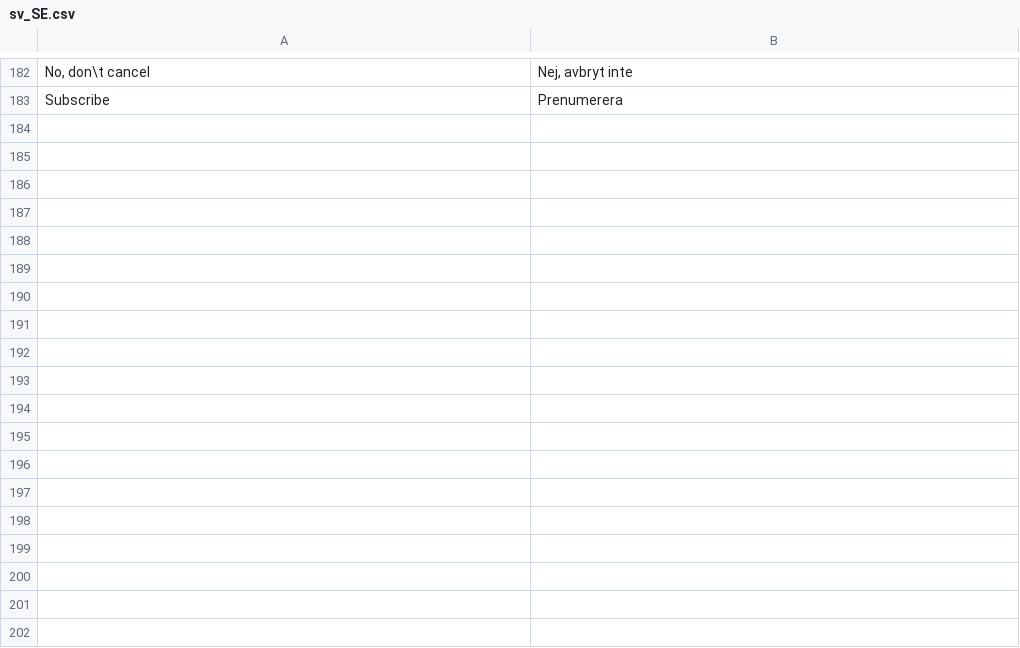
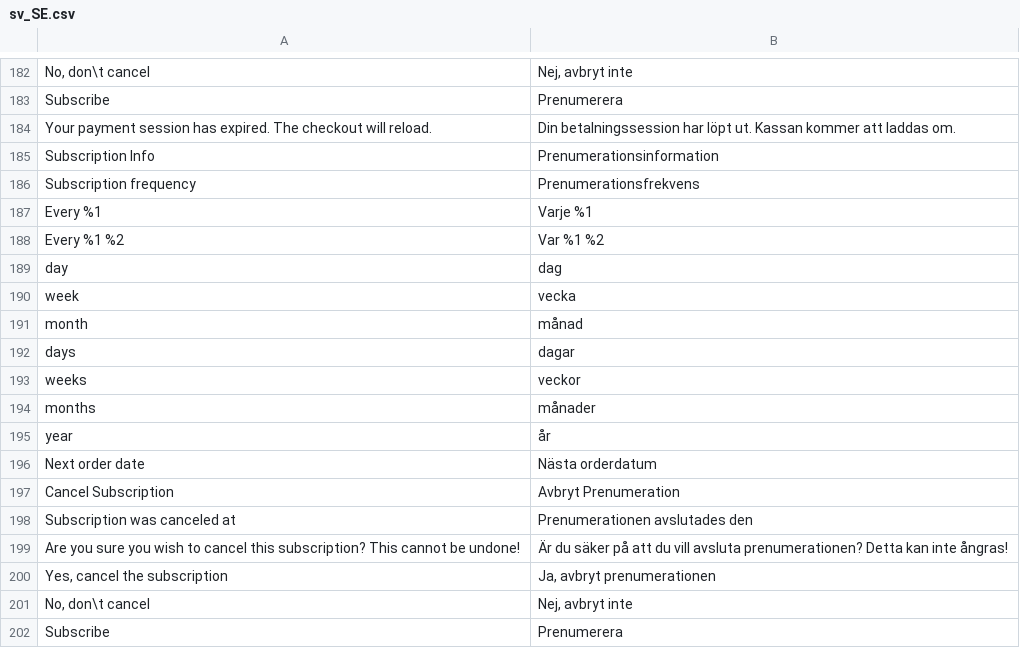
Before and after one commit to sveawebpay/nwt-magento2-checkout, a CSV file: i18n/sv_SE.csv, drawn as a sheet; only a part is shown, gaps mark what is left out; the diff names each change by its address in the sheet, - before the commit and + after, or states it on an @@ line.

```diff
--- a/i18n/sv_SE.csv
+++ b/i18n/sv_SE.csv
+row 184: Your payment session has expired. The checkout will reload. | Din betalningssession har löpt ut. Kassan kommer att laddas om.
+row 185: Subscription Info | Prenumerationsinformation
+row 186: Subscription frequency | Prenumerationsfrekvens
+row 187: Every %1 | Varje %1
+row 188: Every %1 %2 | Var %1 %2
+row 189: day | dag
+row 190: week | vecka
+row 191: month | månad
+row 192: days | dagar
+row 193: weeks | veckor
+row 194: months | månader
+row 195: year | år
+row 196: Next order date | Nästa orderdatum
+row 197: Cancel Subscription | Avbryt Prenumeration
+row 198: Subscription was canceled at | Prenumerationen avslutades den
+row 199: Are you sure you wish to cancel this subscription? This cannot be undone! | Är du säker på att du vill avsluta prenumerationen? Detta kan inte ångras!
+row 200: Yes, cancel the subscription | Ja, avbryt prenumerationen
+row 201: No, don\t cancel | Nej, avbryt inte
+row 202: Subscribe | Prenumerera
```
Also changed, not shown: 9 other files.
